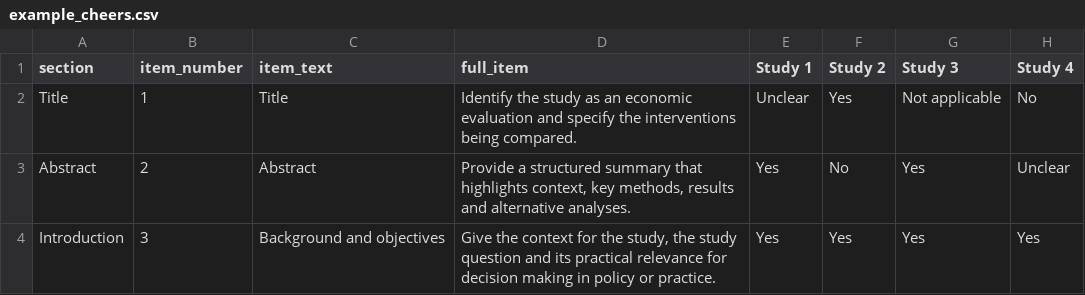
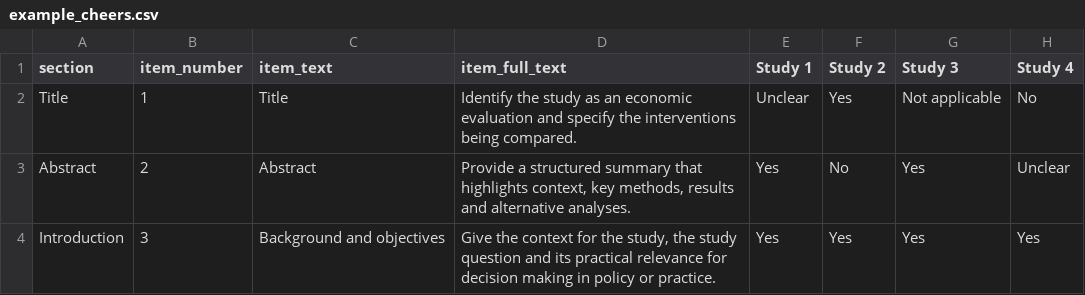
Before and after one commit to nicolemwhite/visual_checklist, a CSV file: example_cheers.csv, drawn as a sheet; only a part is shown; the diff names each change by its address in the sheet, - before the commit and + after, or states it on an @@ line.

Commit message:
edit cheers full text heading

```diff
--- a/example_cheers.csv
+++ b/example_cheers.csv
-D1: full_item
+D1: item_full_text
```
